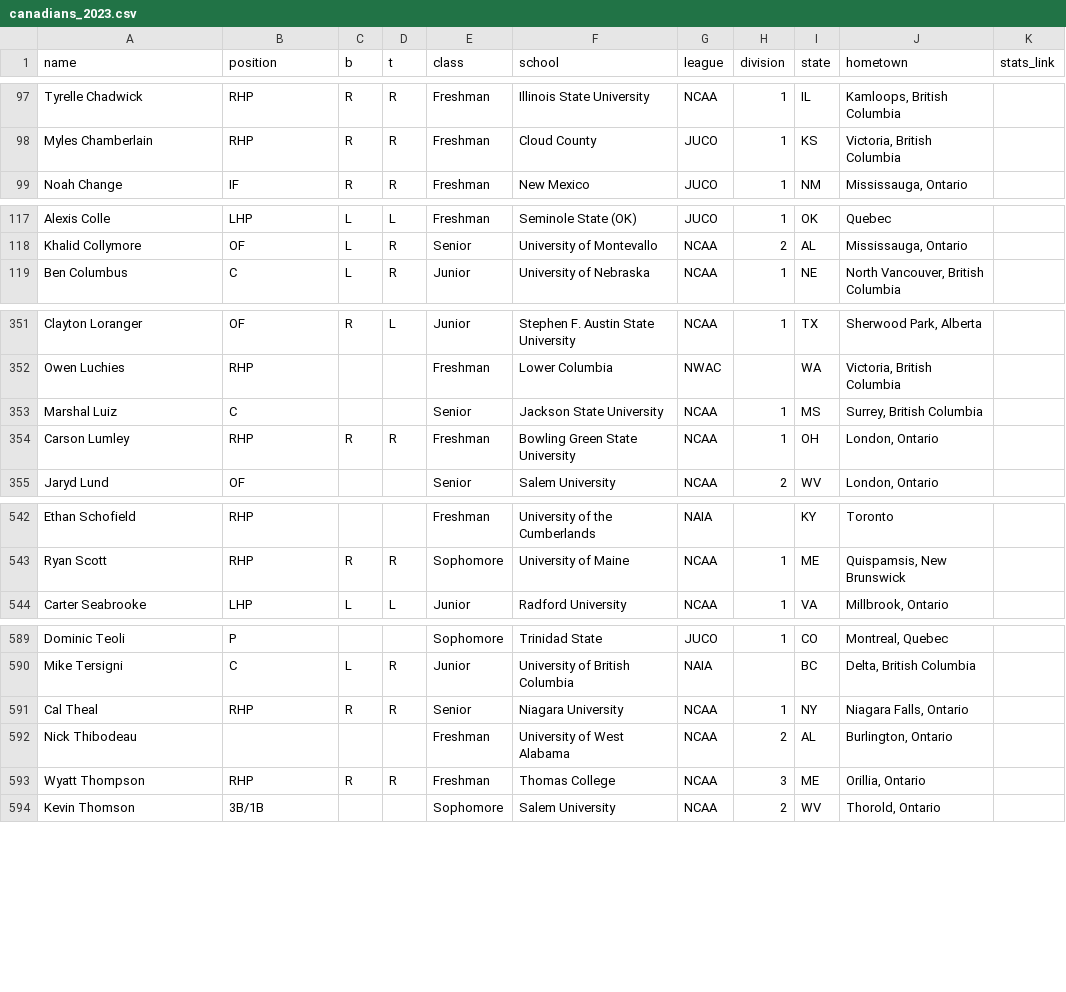
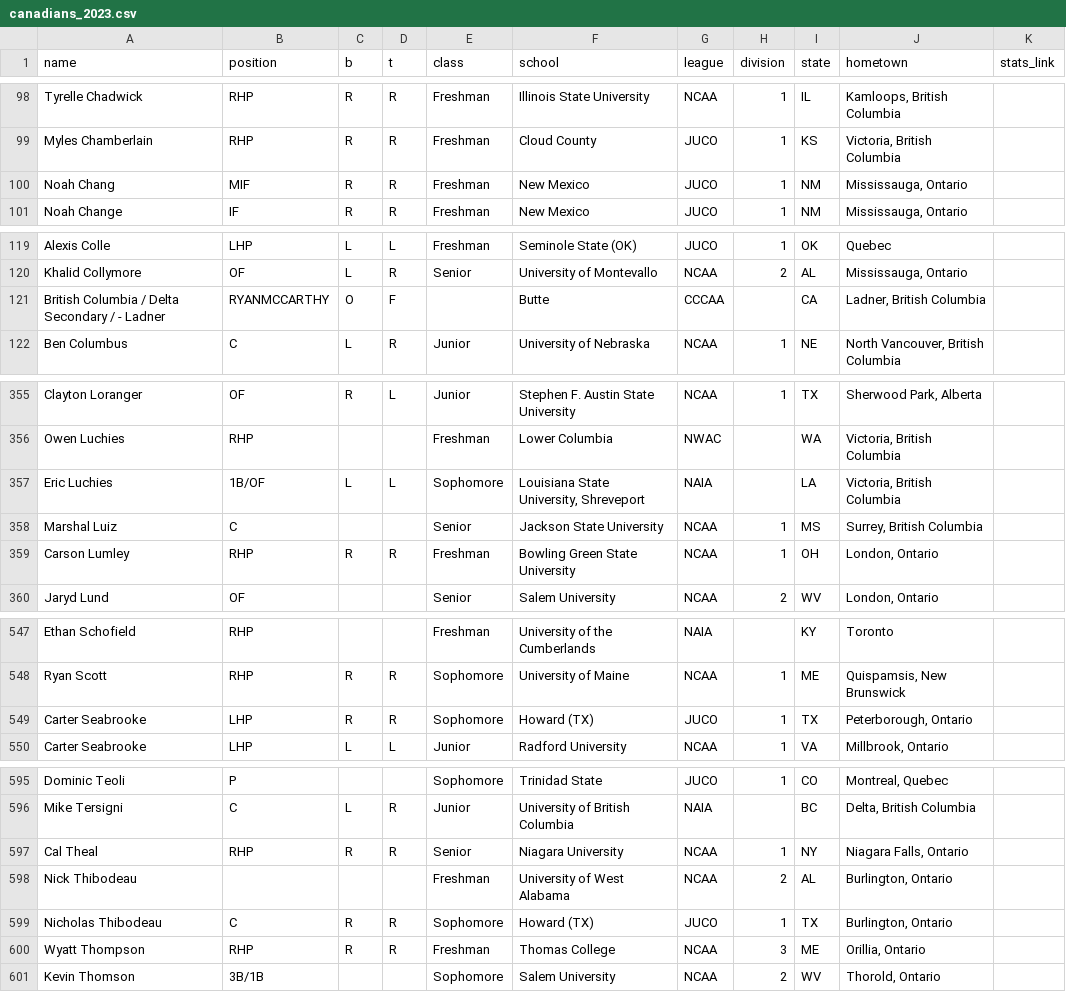
Before and after one commit to peteb206/canadians-in-college-baseball, a CSV file: canadians_2023.csv, drawn as a sheet; only a part is shown, gaps mark what is left out; the diff covers the shown part only; the diff names each change by its address in the sheet, - before the commit and + after, or states it on an @@ line.

```diff
--- a/canadians_2023.csv
+++ b/canadians_2023.csv
+row 100: Noah Chang | MIF | R | R | Freshman | New Mexico | JUCO | 1 | NM | Mississauga, Ontario
+row 121: British Columbia / Delta Secondary / - Ladner | RYANMCCARTHY | O | F |  | Butte | CCCAA |  | CA | Ladner, British Columbia
+row 357: Eric Luchies | 1B/OF | L | L | Sophomore | Louisiana State University, Shreveport | NAIA |  | LA | Victoria, British Columbia
+row 549: Carter Seabrooke | LHP | R | R | Sophomore | Howard (TX) | JUCO | 1 | TX | Peterborough, Ontario
+row 599: Nicholas Thibodeau | C | R | R | Sophomore | Howard (TX) | JUCO | 1 | TX | Burlington, Ontario
```
Also changed, not shown: 2 added rows and 3 moved rows elsewhere in this file, 1 other file.
